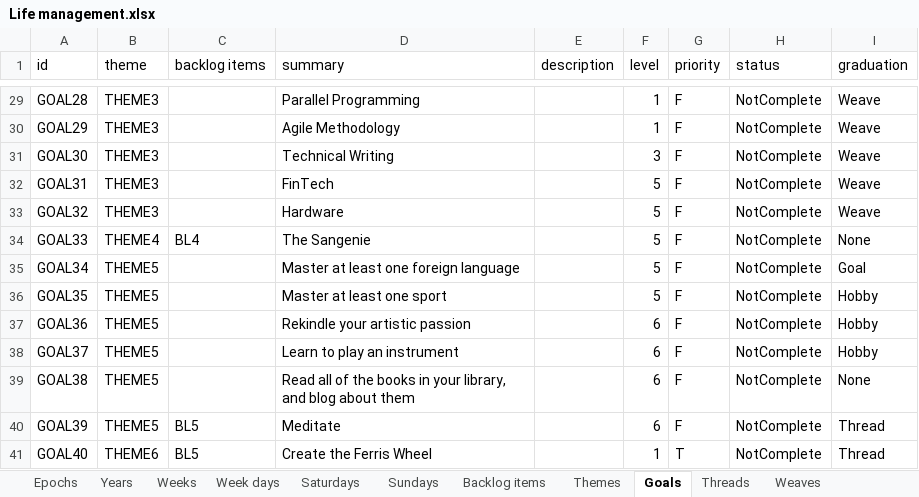
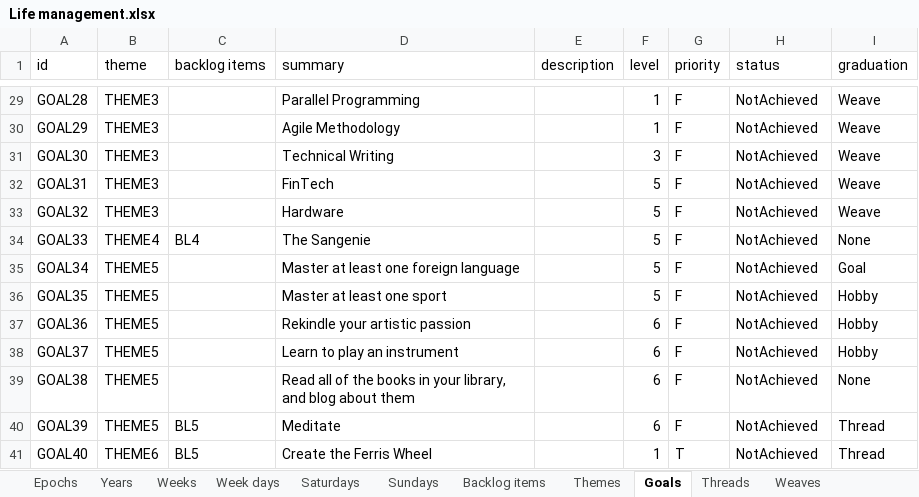
Before and after one commit to Anchor-me/lifeplan, an Excel workbook: src/main/resources/Life management.xlsx, sheet Goals, drawn as a sheet; only a part is shown, gaps mark what is left out; values as stored, in another font and other column widths than the file's, no borders; charts and pictures not drawn; the diff covers the shown part only; the diff names each change by its address in the sheet, - before the commit and + after, or states it on an @@ line.

```diff
--- a/src/main/resources/Life management.xlsx (sheet Goals)
+++ b/src/main/resources/Life management.xlsx (sheet Goals)
-H29:H41 (status): NotComplete
+H29:H41 (status): NotAchieved
```
Also changed, not shown: 25 edited cells elsewhere in this sheet, sheet To-dos, 4 other files.
